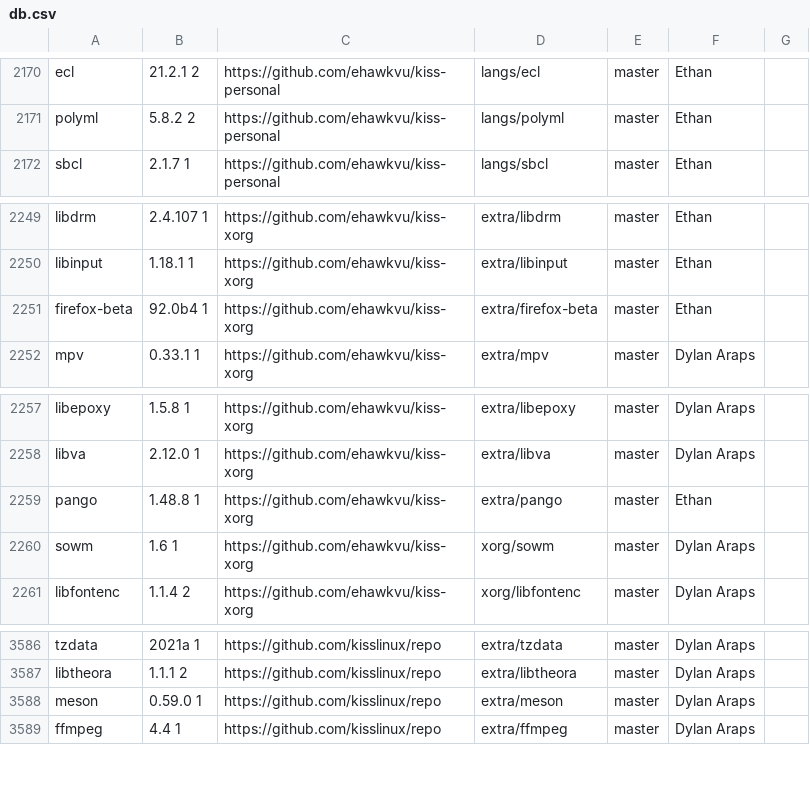
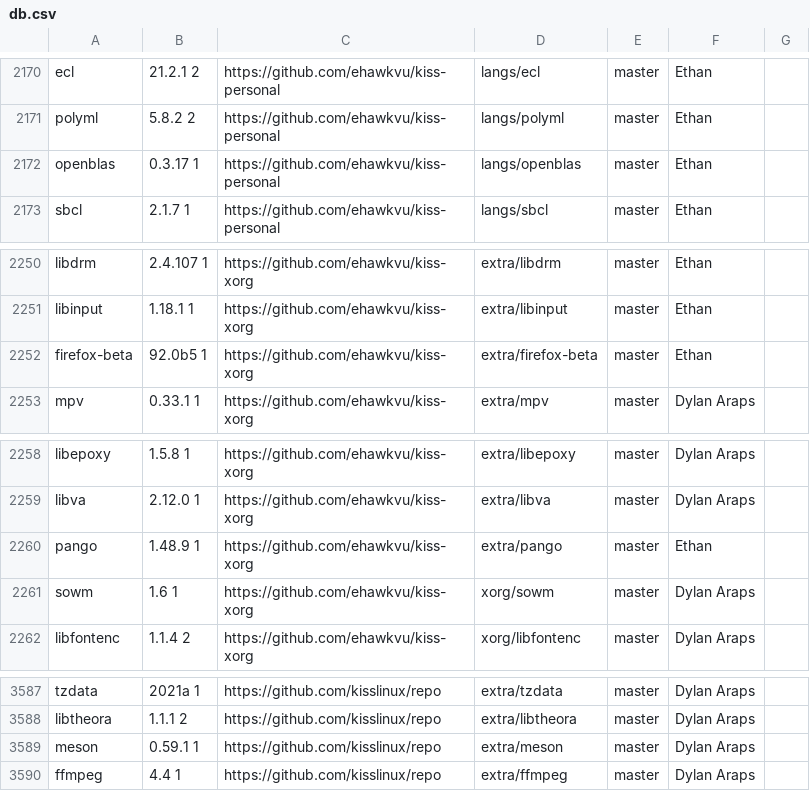
Before and after one commit to jedahan/kiss-find, a CSV file: db.csv, drawn as a sheet; only a part is shown, gaps mark what is left out.

Commit message:
Deploying to github-pages from @ jedahan/kiss-find@5b5acc5e978c86afe08ca5f7a0cc2c1d8c4ef4f4 🚀

```diff
--- a/db.csv
+++ b/db.csv
@@ -2171,2 +2171,3 @@ ecl,21.2.1 2,https://github.com/ehawkvu/kiss-personal,langs/ecl,master,"Ethan","
 polyml,5.8.2 2,https://github.com/ehawkvu/kiss-personal,langs/polyml,master,"Ethan"," "
+openblas,0.3.17 1,https://github.com/ehawkvu/kiss-personal,langs/openblas,master,"Ethan"," "
 sbcl,2.1.7 1,https://github.com/ehawkvu/kiss-personal,langs/sbcl,master,"Ethan"," "
@@ -2250,3 +2251,3 @@ libdrm,2.4.107 1,https://github.com/ehawkvu/kiss-xorg,extra/libdrm,master,"Ethan
 libinput,1.18.1 1,https://github.com/ehawkvu/kiss-xorg,extra/libinput,master,"Ethan"," "
-firefox-beta,92.0b4 1,https://github.com/ehawkvu/kiss-xorg,extra/firefox-beta,master,"Ethan"," "
+firefox-beta,92.0b5 1,https://github.com/ehawkvu/kiss-xorg,extra/firefox-beta,master,"Ethan"," "
 mpv,0.33.1 1,https://github.com/ehawkvu/kiss-xorg,extra/mpv,master,"Dylan Araps"," "
@@ -2258,3 +2259,3 @@ libepoxy,1.5.8 1,https://github.com/ehawkvu/kiss-xorg,extra/libepoxy,master,"Dyl
 libva,2.12.0 1,https://github.com/ehawkvu/kiss-xorg,extra/libva,master,"Dylan Araps"," "
-pango,1.48.8 1,https://github.com/ehawkvu/kiss-xorg,extra/pango,master,"Ethan"," "
+pango,1.48.9 1,https://github.com/ehawkvu/kiss-xorg,extra/pango,master,"Ethan"," "
 sowm,1.6 1,https://github.com/ehawkvu/kiss-xorg,xorg/sowm,master,"Dylan Araps"," "
@@ -3587,3 +3588,3 @@ tzdata,2021a 1,https://github.com/kisslinux/repo,extra/tzdata,master,"Dylan Arap
 libtheora,1.1.1 2,https://github.com/kisslinux/repo,extra/libtheora,master,"Dylan Araps"," "
-meson,0.59.0 1,https://github.com/kisslinux/repo,extra/meson,master,"Dylan Araps"," "
+meson,0.59.1 1,https://github.com/kisslinux/repo,extra/meson,master,"Dylan Araps"," "
 ffmpeg,4.4 1,https://github.com/kisslinux/repo,extra/ffmpeg,master,"Dylan Araps"," "
```
Also changed, not shown: 3 other files.
